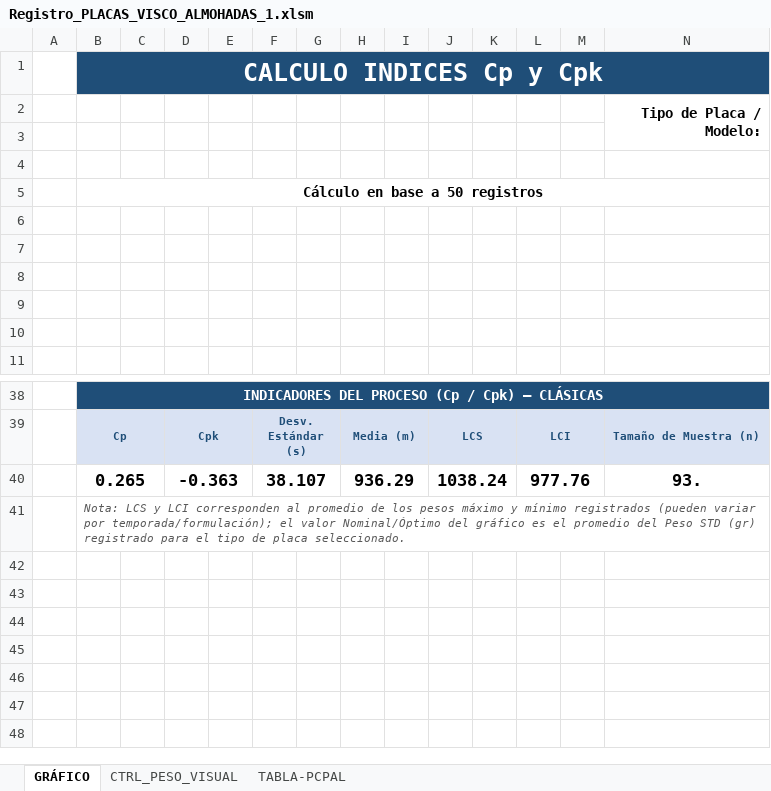
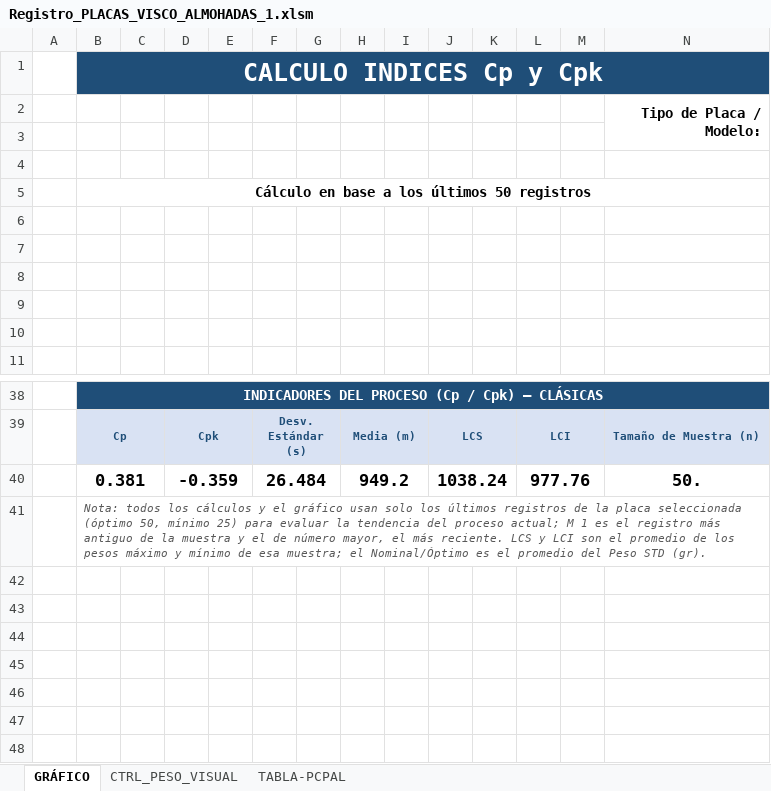
Before and after one commit to Lucasarielb23/pruebacanal, an Excel workbook: Registro_PLACAS_VISCO_ALMOHADAS_1.xlsm, sheet GRÁFICO, drawn as a sheet; only a part is shown, gaps mark what is left out; values as stored, in another font and other column widths than the file's, no borders; charts and pictures and conditional formats not drawn; removed rows and columns are numbered as before the commit, all else as after; rows hold the shown columns only; the diff names each change by its address in the sheet, - before the commit and + after, or states it on an @@ line.

```diff
--- a/Registro_PLACAS_VISCO_ALMOHADAS_1.xlsm (sheet GRÁFICO)
+++ b/Registro_PLACAS_VISCO_ALMOHADAS_1.xlsm (sheet GRÁFICO)
-B5: Cálculo en base a 50 registros
+B5: Cálculo en base a los últimos 50 registros
-row 40:  | 0.265 |  | -0.363 |  | 38.107 |  | 936.29 |  | 1038.24 |  | 977.76 |  | 93.
+row 40:  | 0.381 |  | -0.359 |  | 26.484 |  | 949.2 |  | 1038.24 |  | 977.76 |  | 50.
-B41: Nota: LCS y LCI corresponden al promedio de los pesos máximo y mínimo registrados (pueden variar por temporada/formulación); el valor Nominal/Óptimo del gráfico es el promedio del Peso STD (gr) registrado para el tipo de placa seleccionado.
+B41: Nota: todos los cálculos y el gráfico usan solo los últimos registros de la placa seleccionada (óptimo 50, mínimo 25) para evaluar la tendencia del proceso actual; M 1 es el registro más antiguo de la muestra y el de número mayor, el más reciente. LCS y LCI son el promedio de los pesos máximo y mínimo de esa muestra; el Nominal/Óptimo es el promedio del Peso STD (gr).
```
Also changed, not shown: hidden cells, charts or pictures, 1 other file.
